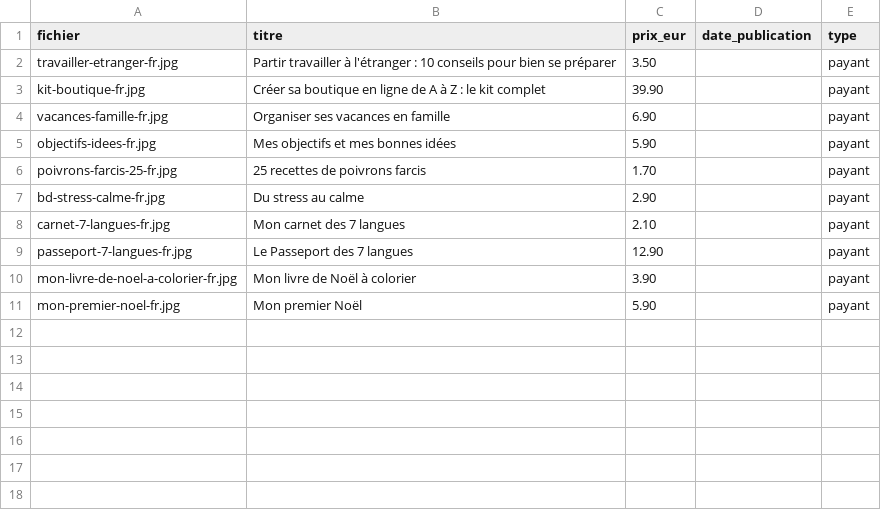
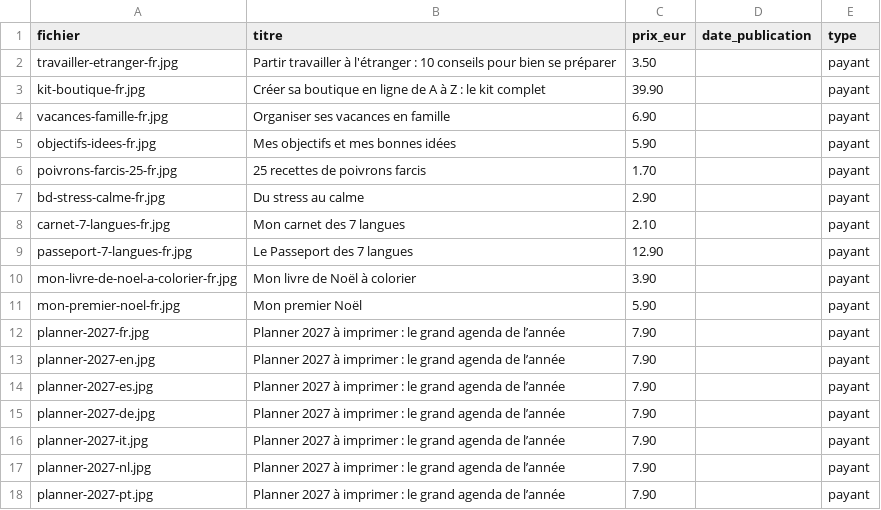
Before and after one commit to livrikopro-stack/Livriko-videos, a CSV file: couvertures/livres.csv, drawn as a sheet; the diff names each change by its address in the sheet, - before the commit and + after, or states it on an @@ line.

```diff
--- a/couvertures/livres.csv
+++ b/couvertures/livres.csv
+row 12: planner-2027-fr.jpg | Planner 2027 à imprimer : le grand agenda de l’année | 7.90 |  | payant
+row 13: planner-2027-en.jpg | Planner 2027 à imprimer : le grand agenda de l’année | 7.90 |  | payant
+row 14: planner-2027-es.jpg | Planner 2027 à imprimer : le grand agenda de l’année | 7.90 |  | payant
+row 15: planner-2027-de.jpg | Planner 2027 à imprimer : le grand agenda de l’année | 7.90 |  | payant
+row 16: planner-2027-it.jpg | Planner 2027 à imprimer : le grand agenda de l’année | 7.90 |  | payant
+row 17: planner-2027-nl.jpg | Planner 2027 à imprimer : le grand agenda de l’année | 7.90 |  | payant
+row 18: planner-2027-pt.jpg | Planner 2027 à imprimer : le grand agenda de l’année | 7.90 |  | payant
```
Also changed, not shown: 11 other files.
